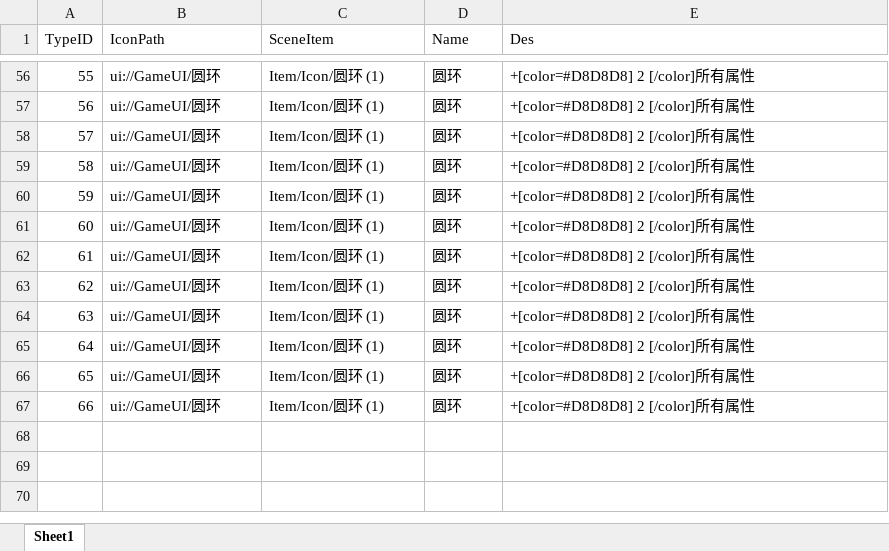
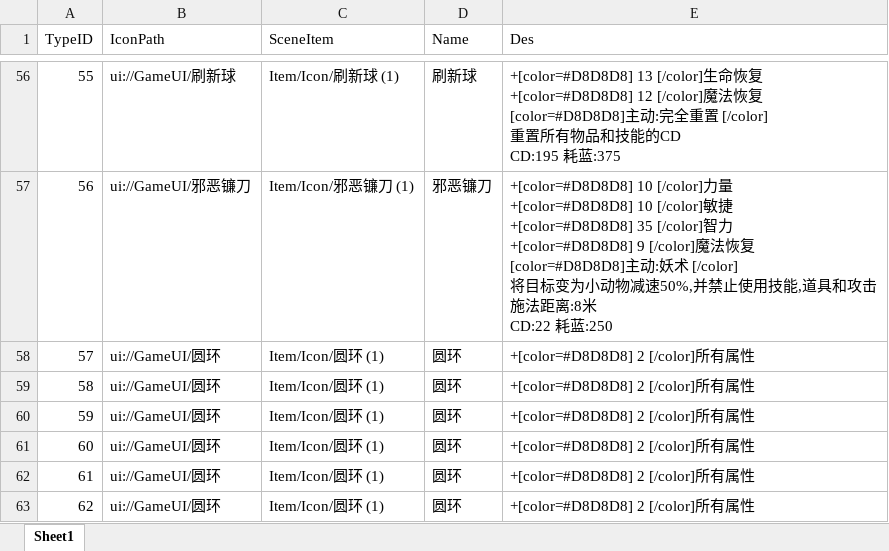
Before and after one commit to chenyang6534/dotanet_client, an Excel workbook: Excel/client_item.xlsx, sheet Sheet1, drawn as a sheet; only a part is shown, gaps mark what is left out; the shorter side is filled out with more unchanged rows; values as stored, in another font and other column widths than the file's, no borders; ↵ is a line break in a cell; the diff covers the shown part only; the diff names each change by its address in the sheet, - before the commit and + after, or states it on an @@ line.

```diff
--- a/Excel/client_item.xlsx (sheet Sheet1)
+++ b/Excel/client_item.xlsx (sheet Sheet1)
-B56 (IconPath): ui://GameUI/圆环
+B56 (IconPath): ui://GameUI/刷新球
-C56 (SceneItem): Item/Icon/圆环 (1)
+C56 (SceneItem): Item/Icon/刷新球 (1)
-D56 (Name): 圆环
+D56 (Name): 刷新球
-E56 (Des): +[color=#D8D8D8] 2 [/color]所有属性
+E56 (Des): +[color=#D8D8D8] 13 [/color]生命恢复 ↵ +[color=#D8D8D8] 12 [/color]魔法恢复 ↵ [color=#D8D8D8]主动:完全重置 [/color] ↵ 重置所有物品和技能的CD ↵ CD:195 耗蓝:375
-B57 (IconPath): ui://GameUI/圆环
+B57 (IconPath): ui://GameUI/邪恶镰刀
-C57 (SceneItem): Item/Icon/圆环 (1)
+C57 (SceneItem): Item/Icon/邪恶镰刀 (1)
-D57 (Name): 圆环
+D57 (Name): 邪恶镰刀
-E57 (Des): +[color=#D8D8D8] 2 [/color]所有属性
+E57 (Des): +[color=#D8D8D8] 10 [/color]力量 ↵ +[color=#D8D8D8] 10 [/color]敏捷 ↵ +[color=#D8D8D8] 35 [/color]智力 ↵ +[color=#D8D8D8] 9 [/color]魔法恢复 ↵ [color=#D8D8D8]主动:妖术 [/color] ↵ 将目标变为小动物减速50%,并禁止使用技能,道具和攻击 ↵ 施法距离:8米 ↵ CD:22 耗蓝:250
```
Also changed, not shown: 29 edited cells elsewhere in this sheet.
